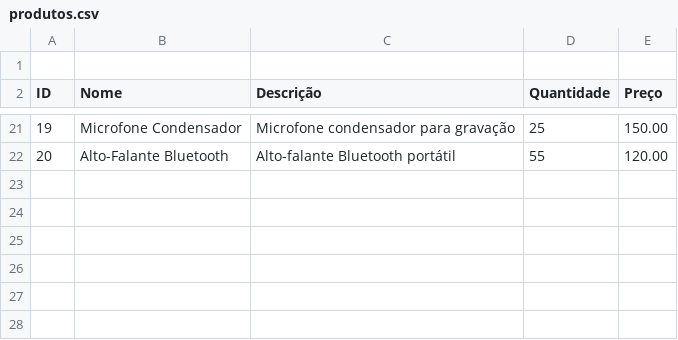
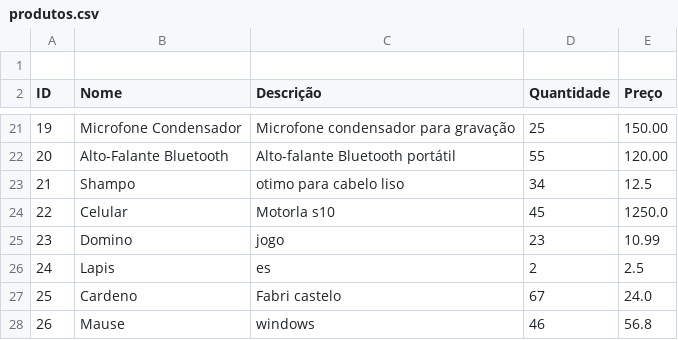
Before and after one commit to Lucas8181luan/Gerenciamento_de_Estoque, a CSV file: ESTOQUE/Modulos/Produtos/produtos.csv, drawn as a sheet; only a part is shown, gaps mark what is left out; the diff names each change by its address in the sheet, - before the commit and + after, or states it on an @@ line.

```diff
--- a/ESTOQUE/Modulos/Produtos/produtos.csv
+++ b/ESTOQUE/Modulos/Produtos/produtos.csv
+row 23: 21 | Shampo | otimo para cabelo liso | 34 | 12.5
+row 24: 22 | Celular | Motorla s10 | 45 | 1250.0
+row 25: 23 | Domino | jogo | 23 | 10.99
+row 26: 24 | Lapis | es | 2 | 2.5
+row 27: 25 | Cardeno | Fabri castelo | 67 | 24.0
+row 28: 26 | Mause | windows | 46 | 56.8
```
Also changed, not shown: 5 other files.
